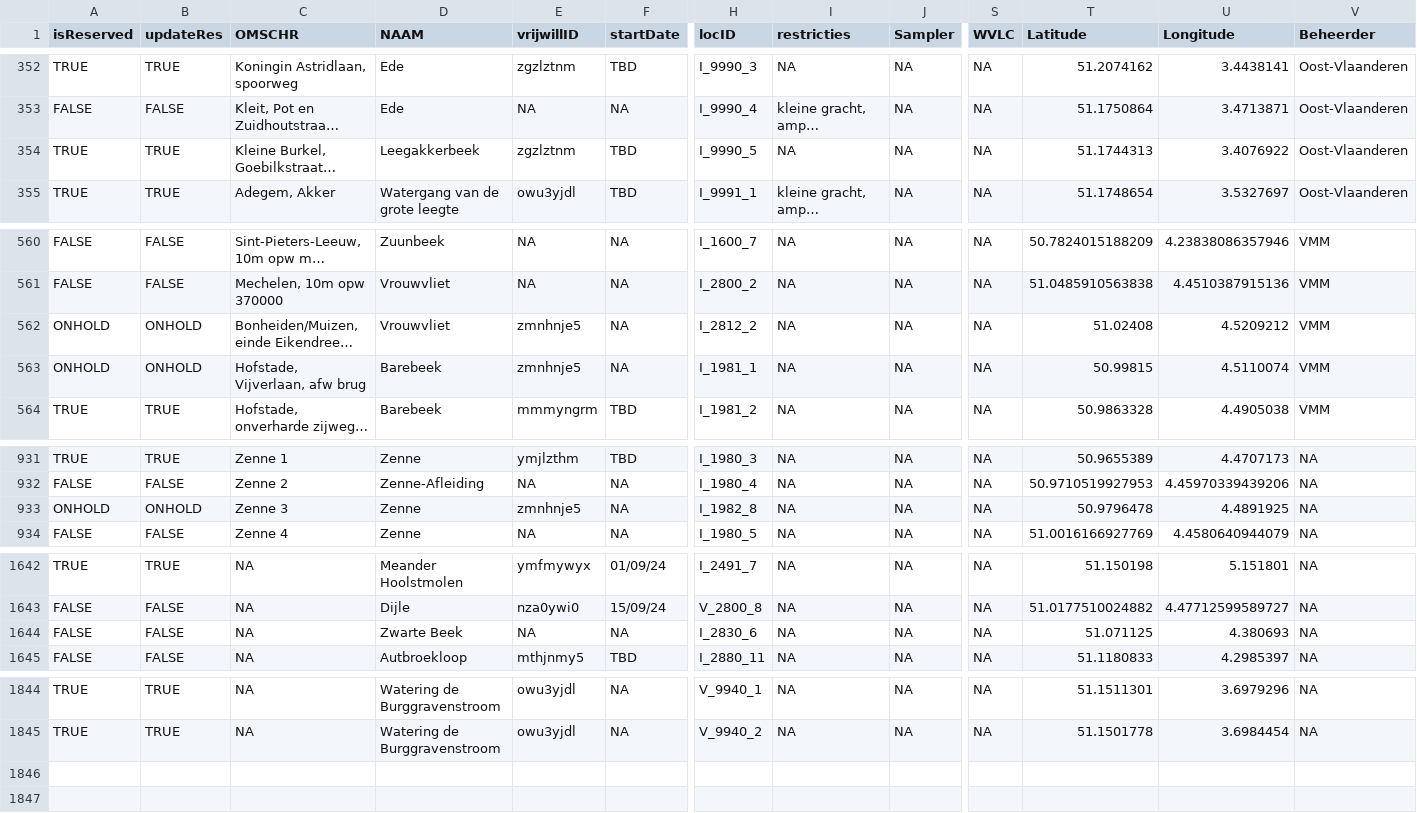
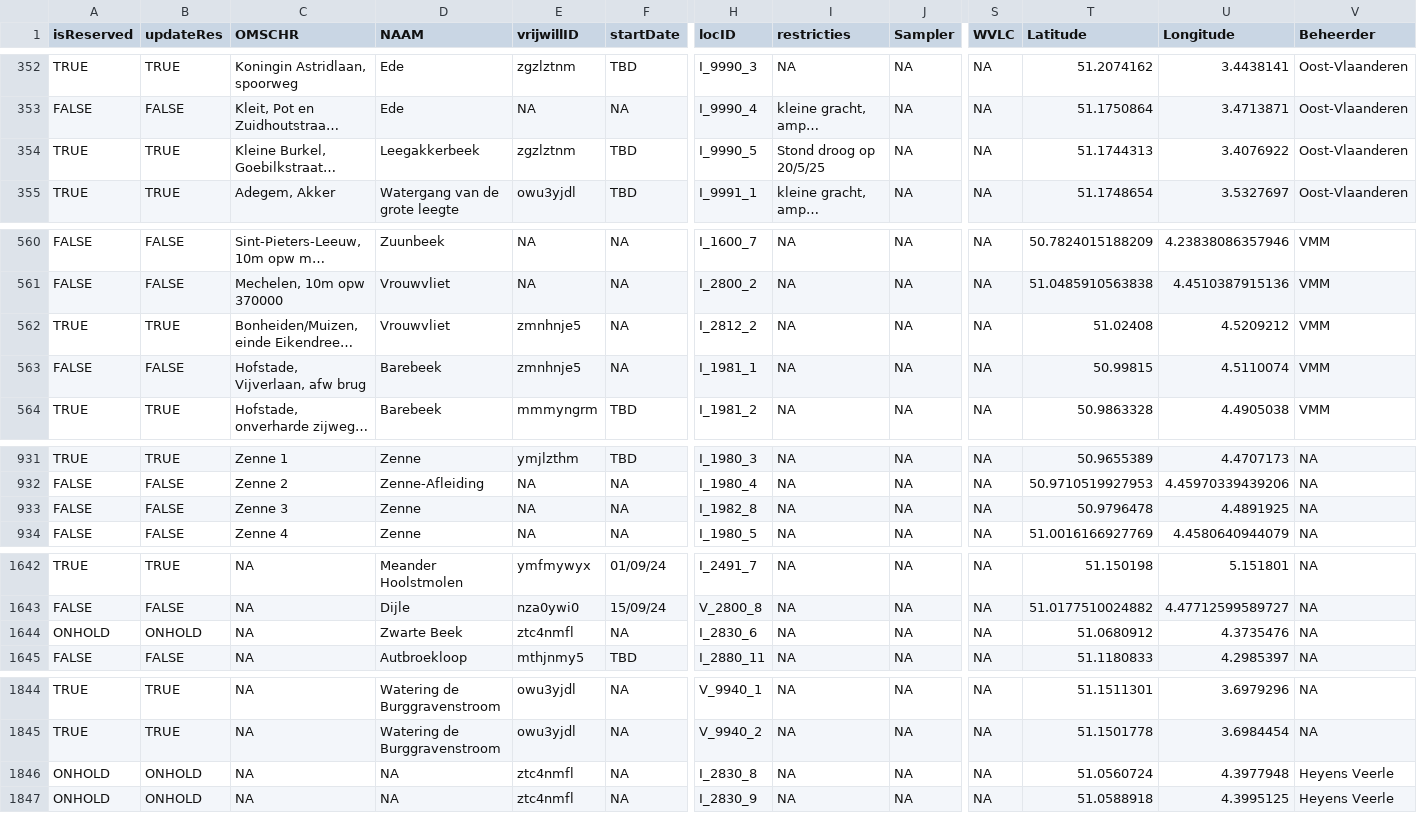
Before and after one commit to inbo/craywatch, a CSV file: assets/localities.csv, drawn as a sheet; only a part is shown, gaps mark what is left out; long unchanged cells end in …; rows hold the shown columns only; the diff names each change by its address in the sheet, - before the commit and + after, or states it on an @@ line.

Commit message:
Update localities

```diff
--- a/assets/localities.csv
+++ b/assets/localities.csv
-I354 (restricties): NA
+I354 (restricties): Stond droog op 20/5/25
-A562 (isReserved): ONHOLD
+A562 (isReserved): TRUE
-B562 (updateRes): ONHOLD
+B562 (updateRes): TRUE
-A563 (isReserved): ONHOLD
+A563 (isReserved): FALSE
-B563 (updateRes): ONHOLD
+B563 (updateRes): FALSE
-A933 (isReserved): ONHOLD
+A933 (isReserved): FALSE
-B933 (updateRes): ONHOLD
+B933 (updateRes): FALSE
-E933 (vrijwillID): zmnhnje5
+E933 (vrijwillID): NA
-A1644 (isReserved): FALSE
+A1644 (isReserved): ONHOLD
-B1644 (updateRes): FALSE
+B1644 (updateRes): ONHOLD
-E1644 (vrijwillID): NA
+E1644 (vrijwillID): ztc4nmfl
-T1644 (Latitude): 51.071125
+T1644 (Latitude): 51.0680912
-U1644 (Longitude): 4.380693
+U1644 (Longitude): 4.3735476
+row 1846: ONHOLD | ONHOLD | NA | NA | ztc4nmfl | NA | I_2830_8 | NA | NA | NA | 51.0560724 | 4.3977948 | Heyens Veerle
+row 1847: ONHOLD | ONHOLD | NA | NA | ztc4nmfl | NA | I_2830_9 | NA | NA | NA | 51.0588918 | 4.3995125 | Heyens Veerle
```
Also changed, not shown: R/data/output/localities_2025_updated.csv.
